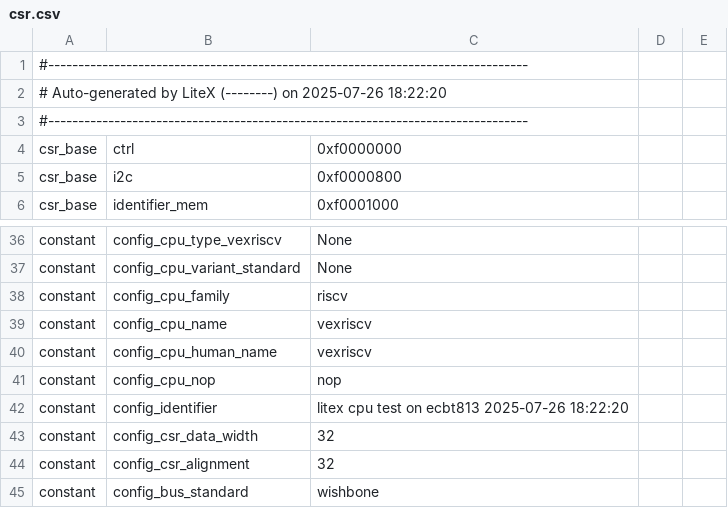
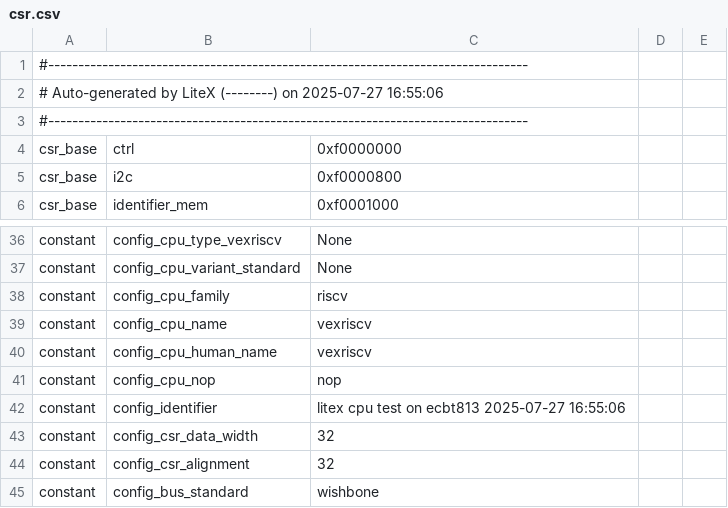
Before and after one commit to mora200217/dalton, a CSV file: csr.csv, drawn as a sheet; only a part is shown, gaps mark what is left out.

Commit message:
[test] prueba

```diff
--- a/csr.csv
+++ b/csr.csv
@@ -1,3 +1,3 @@
 #--------------------------------------------------------------------------------
-# Auto-generated by LiteX (--------) on 2025-07-26 18:22:20
+# Auto-generated by LiteX (--------) on 2025-07-27 16:55:06
 #--------------------------------------------------------------------------------
@@ -41,3 +41,3 @@ constant,config_cpu_human_name,vexriscv,,
 constant,config_cpu_nop,nop,,
-constant,config_identifier,litex cpu test on ecbt813 2025-07-26 18:22:20,,
+constant,config_identifier,litex cpu test on ecbt813 2025-07-27 16:55:06,,
 constant,config_csr_data_width,32,,
```
Also changed, not shown: 8 other files.
